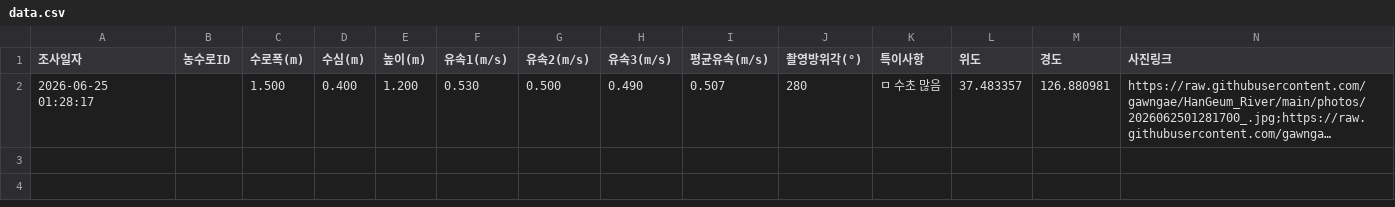
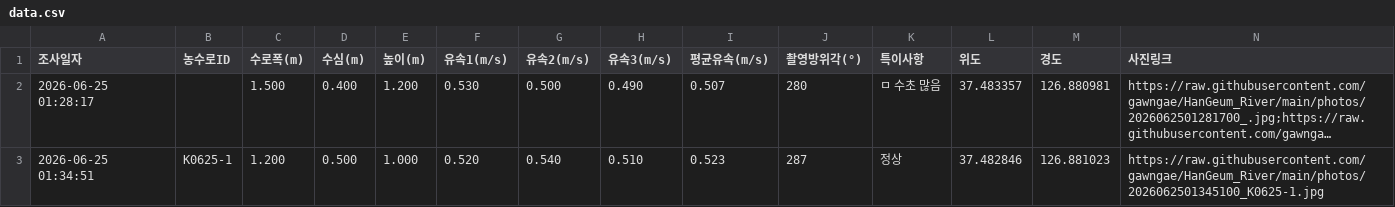
Before and after one commit to gawngae/HanGeum_River, a CSV file: data.csv, drawn as a sheet; only a part is shown; long unchanged cells end in …; rows hold the shown columns only; the diff names each change by its address in the sheet, - before the commit and + after, or states it on an @@ line.

Commit message:
Update data row [skip render]

```diff
--- a/data.csv
+++ b/data.csv
+row 3: 2026-06-25 01:34:51 | K0625-1 | 1.200 | 0.500 | 1.000 | 0.520 | 0.540 | 0.510 | 0.523 | 287 | 정상 | 37.482846 | 126.881023 | https://raw.githubusercontent.com/gawngae/HanGeum_River/main/photos/2026062501345100_K0625-1.jpg
```
